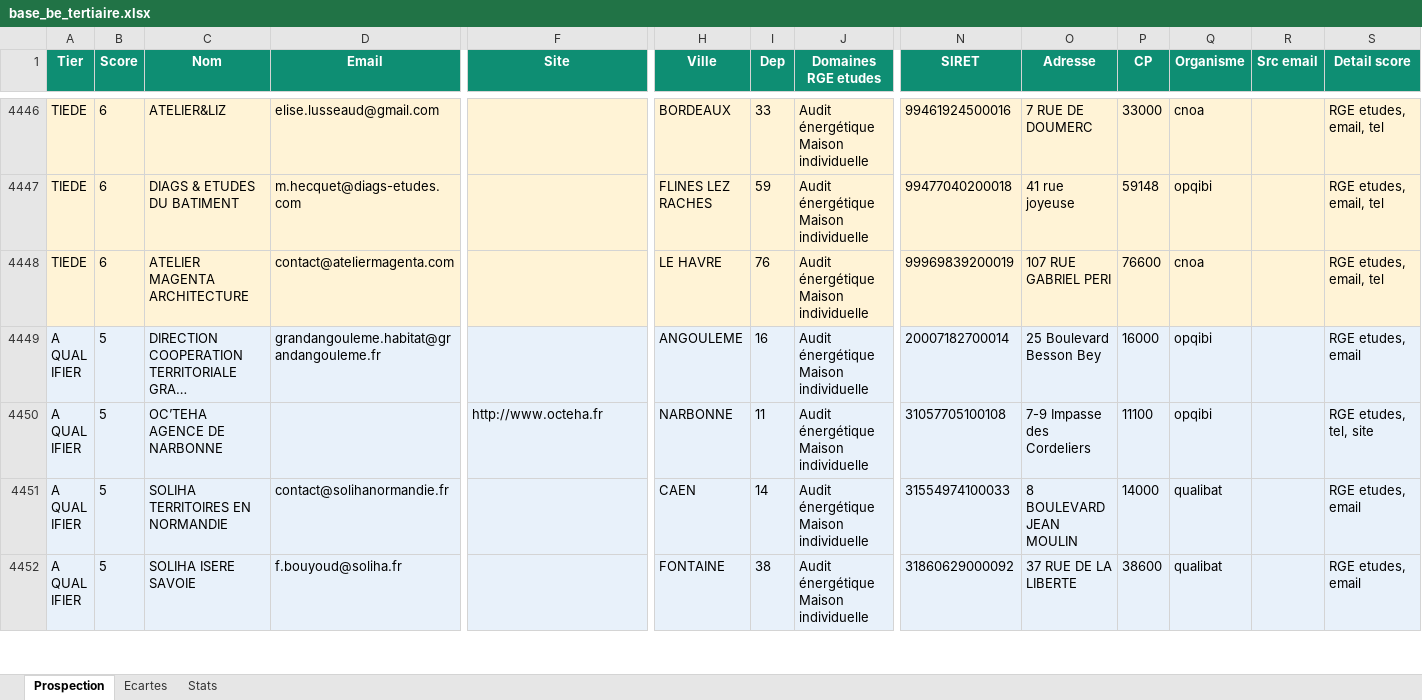
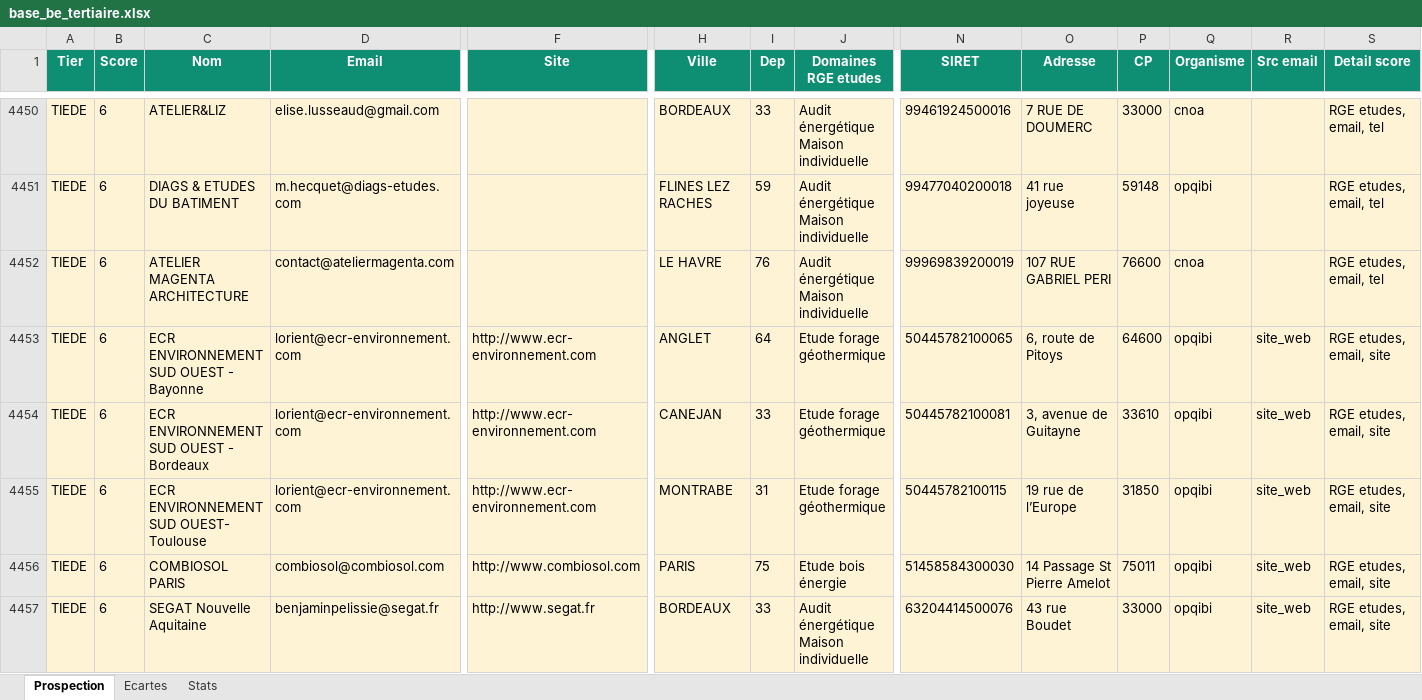
Before and after one commit to Romtaug/Closer-be-tertiaire, an Excel workbook: data/base_be_tertiaire.xlsx, sheet Prospection, drawn as a sheet; only a part is shown, gaps mark what is left out; the shorter side is filled out with more unchanged rows; long unchanged cells end in …; values as stored, in another font and other column widths than the file's, no borders; rows hold the shown columns only; the diff covers the shown part only; the diff names each change by its address in the sheet, - before the commit and + after, or states it on an @@ line.

```diff
--- a/data/base_be_tertiaire.xlsx (sheet Prospection)
+++ b/data/base_be_tertiaire.xlsx (sheet Prospection)
+row 4453: TIEDE | 6 | ECR ENVIRONNEMENT SUD OUEST - Bayonne | lorient@ecr-environnement.com | http://www.ecr-environnement.com | ANGLET | 64 | Etude forage géothermique | 50445782100065 | 6, route de Pitoys | 64600 | opqibi | site_web | RGE etudes, email, site
+row 4454: TIEDE | 6 | ECR ENVIRONNEMENT SUD OUEST - Bordeaux | lorient@ecr-environnement.com | http://www.ecr-environnement.com | CANEJAN | 33 | Etude forage géothermique | 50445782100081 | 3, avenue de Guitayne | 33610 | opqibi | site_web | RGE etudes, email, site
+row 4455: TIEDE | 6 | ECR ENVIRONNEMENT SUD OUEST- Toulouse | lorient@ecr-environnement.com | http://www.ecr-environnement.com | MONTRABE | 31 | Etude forage géothermique | 50445782100115 | 19 rue de l’Europe | 31850 | opqibi | site_web | RGE etudes, email, site
+row 4456: TIEDE | 6 | COMBIOSOL PARIS | combiosol@combiosol.com | http://www.combiosol.com | PARIS | 75 | Etude bois énergie | 51458584300030 | 14 Passage St Pierre Amelot | 75011 | opqibi | site_web | RGE etudes, email, site
+row 4457: TIEDE | 6 | SEGAT Nouvelle Aquitaine | benjaminpelissie@segat.fr | http://www.segat.fr | BORDEAUX | 33 | Audit énergétique Maison individuelle | 63204414500076 | 43 rue Boudet | 33000 | opqibi | site_web | RGE etudes, email, site
```
Also changed, not shown: 31 added rows, 40 removed rows and 144 edited cells elsewhere in this sheet, sheet Ecartes, sheet Stats, 4 other files.
